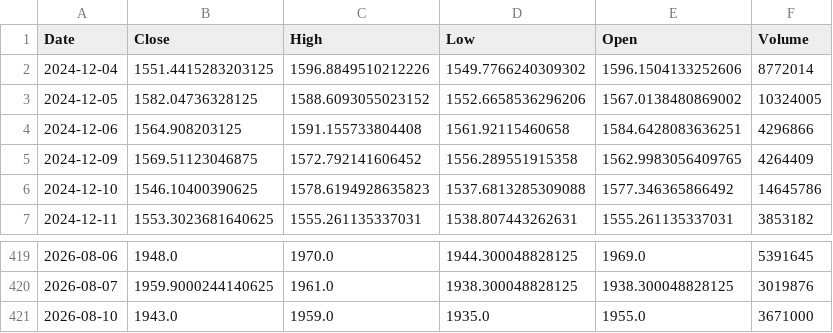
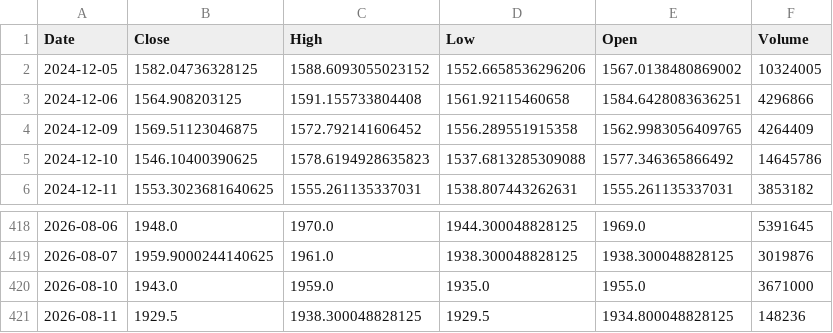
Before and after one commit to vedang122/trader, a CSV file: state/cache/ohlcv/BHARTIARTL.csv, drawn as a sheet; only a part is shown, gaps mark what is left out.

```diff
--- a/state/cache/ohlcv/BHARTIARTL.csv
+++ b/state/cache/ohlcv/BHARTIARTL.csv
@@ -1,3 +1,2 @@
 Date,Close,High,Low,Open,Volume
-2024-12-04,1551.4415283203125,1596.8849510212226,1549.7766240309302,1596.1504133252606,8772014
 2024-12-05,1582.04736328125,1588.6093055023152,1552.6658536296206,1567.0138480869002,10324005
@@ -421 +420,2 @@ Date,Close,High,Low,Open,Volume
 2026-08-10,1943.0,1959.0,1935.0,1955.0,3671000
+2026-08-11,1929.5,1938.300048828125,1929.5,1934.800048828125,148236
```
Also changed, not shown: state/cache/ohlcv/HINDUNILVR.csv, state/cache/ohlcv/ICICIBANK.csv, 17 other files.
